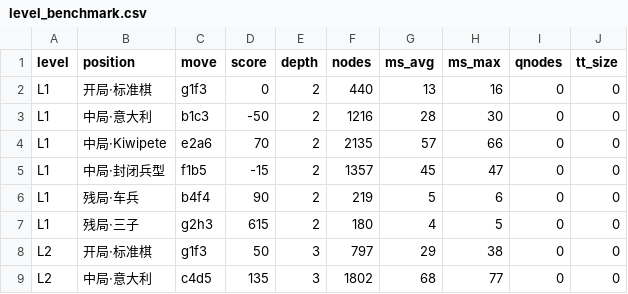
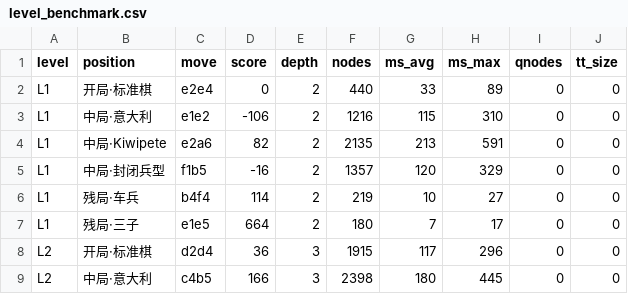
Before and after one commit to RayoCao/AI-Workshop-project-group4, a CSV file: chessbot/experiments/results/level_benchmark.csv, drawn as a sheet; only a part is shown; the diff covers the shown part only.

Commit message:
feat(search): integrate C evaluation optimization and benchmarks

```diff
--- a/chessbot/experiments/results/level_benchmark.csv
+++ b/chessbot/experiments/results/level_benchmark.csv
@@ -1,9 +1,9 @@
 level,position,move,score,depth,nodes,ms_avg,ms_max,qnodes,tt_size
-L1,开局·标准棋,g1f3,0,2,440,13,16,0,0
-L1,中局·意大利,b1c3,-50,2,1216,28,30,0,0
-L1,中局·Kiwipete,e2a6,70,2,2135,57,66,0,0
-L1,中局·封闭兵型,f1b5,-15,2,1357,45,47,0,0
-L1,残局·车兵,b4f4,90,2,219,5,6,0,0
-L1,残局·三子,g2h3,615,2,180,4,5,0,0
-L2,开局·标准棋,g1f3,50,3,797,29,38,0,0
-L2,中局·意大利,c4d5,135,3,1802,68,77,0,0
+L1,开局·标准棋,e2e4,0,2,440,33,89,0,0
+L1,中局·意大利,e1e2,-106,2,1216,115,310,0,0
+L1,中局·Kiwipete,e2a6,82,2,2135,213,591,0,0
+L1,中局·封闭兵型,f1b5,-16,2,1357,120,329,0,0
+L1,残局·车兵,b4f4,114,2,219,10,27,0,0
+L1,残局·三子,e1e5,664,2,180,7,17,0,0
+L2,开局·标准棋,d2d4,36,3,1915,117,296,0,0
+L2,中局·意大利,c4b5,166,3,2398,180,445,0,0
```
Also changed, not shown: 2 added rows, 2 removed rows and 45 edited cells elsewhere in this file, 17 other files.
